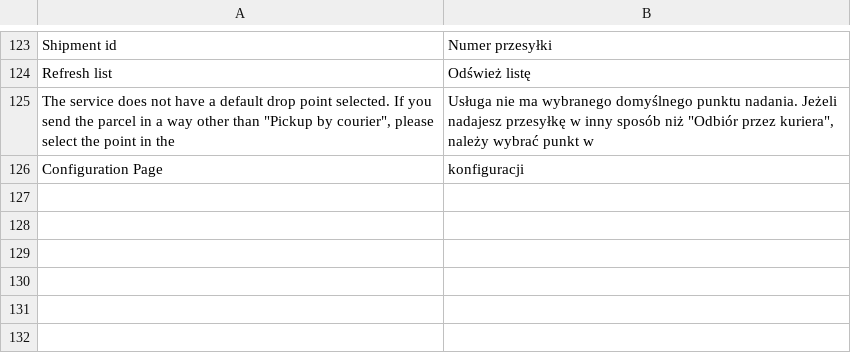
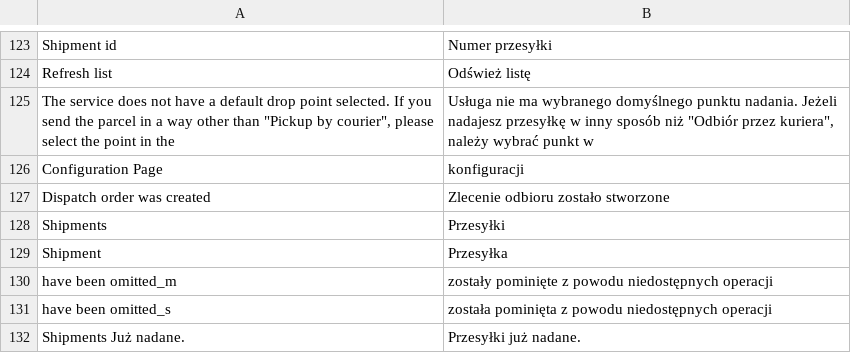
Before and after one commit to InPost-Magento/smartmage_inpost, a CSV file: i18n/pl_PL.csv, drawn as a sheet; only a part is shown, gaps mark what is left out; the diff names each change by its address in the sheet, - before the commit and + after, or states it on an @@ line.

Commit message:
INPOST-35 skipping shipment in mass actions, error handler handle if not array

```diff
--- a/i18n/pl_PL.csv
+++ b/i18n/pl_PL.csv
+row 127: Dispatch order was created | Zlecenie odbioru zostało stworzone
+row 128: Shipments | Przesyłki
+row 129: Shipment | Przesyłka
+row 130: have been omitted_m | zostały pominięte z powodu niedostępnych operacji
+row 131: have been omitted_s | została pominięta z powodu niedostępnych operacji
+row 132: Shipments Już nadane. | Przesyłki już nadane.
```
Also changed, not shown: 4 other files.
